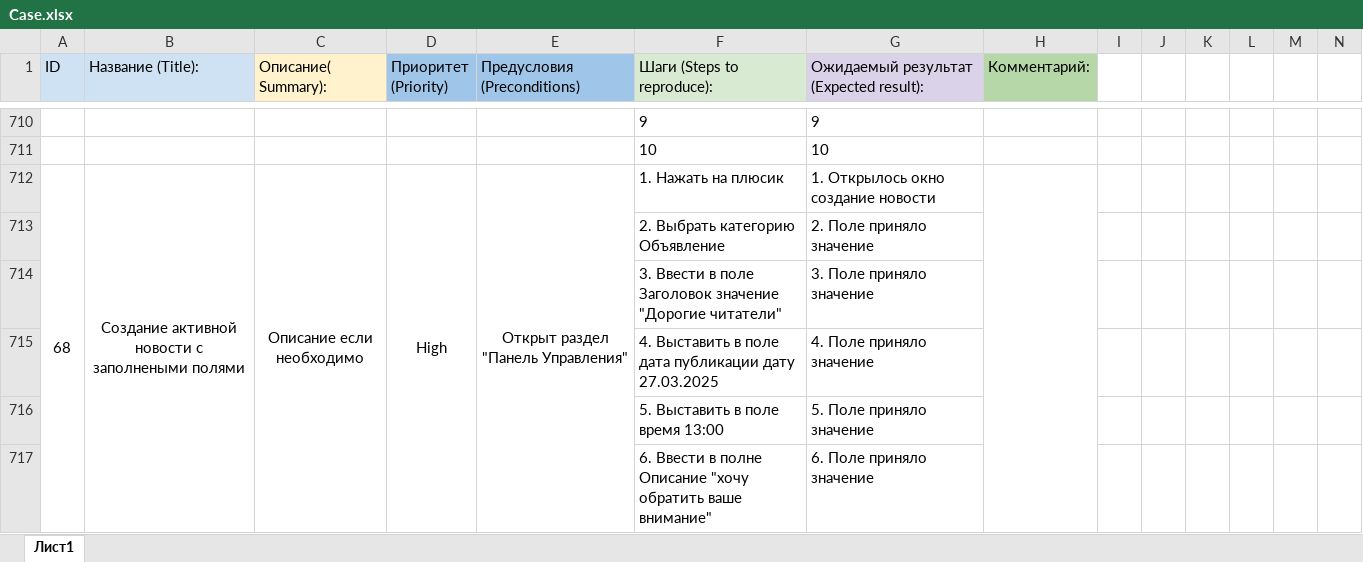
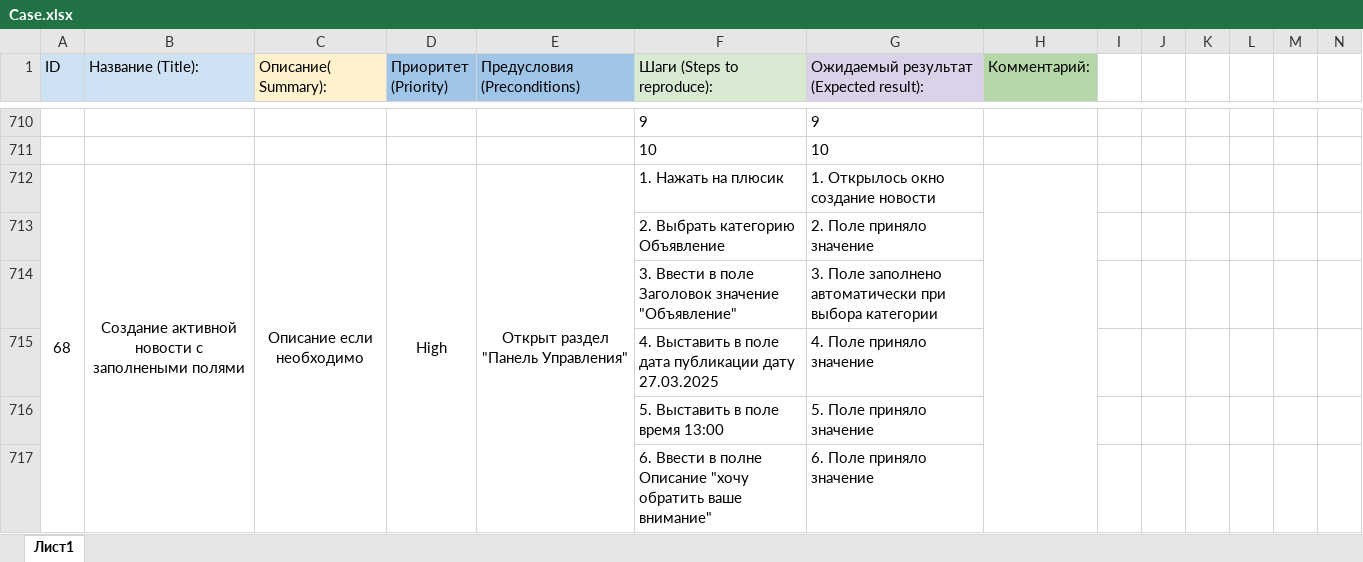
Before and after one commit to ShilovaIrina/diplom_shilova, an Excel workbook: Case.xlsx, sheet Лист1, drawn as a sheet; only a part is shown, gaps mark what is left out; values as stored, in another font and other column widths than the file's, no borders; charts and pictures not drawn; removed rows and columns are numbered as before the commit, all else as after; rows hold the shown columns only; the diff covers the shown part only; the diff names each change by its address in the sheet, - before the commit and + after, or states it on an @@ line.

```diff
--- a/Case.xlsx (sheet Лист1)
+++ b/Case.xlsx (sheet Лист1)
-row 714:  |  |  |  |  | 3. Ввести в поле Заголовок значение "Дорогие читатели" | 3. Поле приняло значение
+row 714:  |  |  |  |  | 3. Ввести в поле Заголовок значение "Объявление" | 3. Поле заполнено автоматически при выбора категории
```
Also changed, not shown: 91 added rows, 11 removed rows and 5 edited cells elsewhere in this sheet, Check.xlsx, 24 other files.
